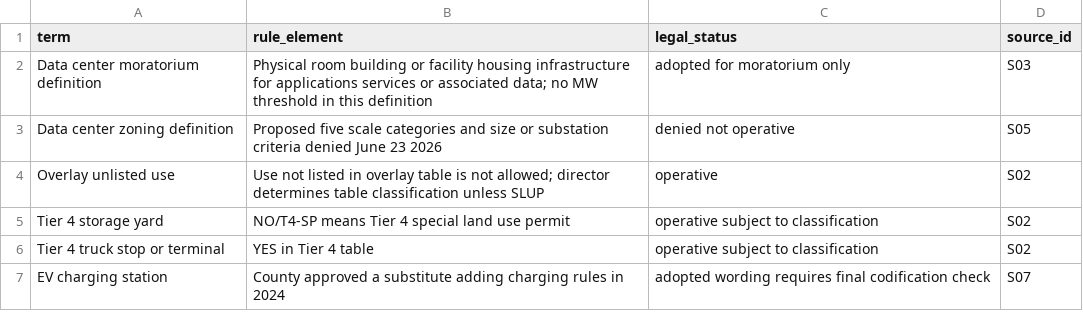
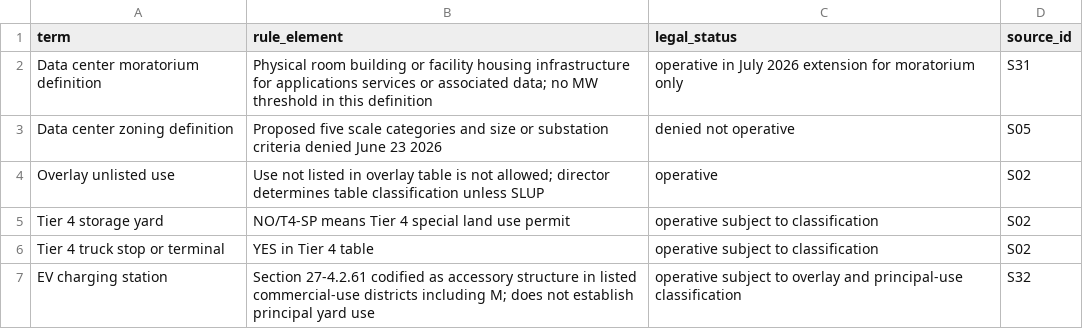
Before and after one commit to saharshchordia/Entitlement-Intelligence, a CSV file: conley-bowman-modular-compute-ios-intelligence/conley-bowman-modular-compute-ios-intelligence_definition_threshold_matrix.csv, drawn as a sheet.

```diff
--- a/conley-bowman-modular-compute-ios-intelligence/conley-bowman-modular-compute-ios-intelligence_definition_threshold_matrix.csv
+++ b/conley-bowman-modular-compute-ios-intelligence/conley-bowman-modular-compute-ios-intelligence_definition_threshold_matrix.csv
@@ -1,3 +1,3 @@
 term,rule_element,legal_status,source_id
-Data center moratorium definition,Physical room building or facility housing infrastructure for applications services or associated data; no MW threshold in this definition,adopted for moratorium only,S03
+Data center moratorium definition,Physical room building or facility housing infrastructure for applications services or associated data; no MW threshold in this definition,operative in July 2026 extension for moratorium only,S31
 Data center zoning definition,Proposed five scale categories and size or substation criteria denied June 23 2026,denied not operative,S05
@@ -6,2 +6,2 @@ Tier 4 storage yard,NO/T4-SP means Tier 4 special land use permit,operative subj
 Tier 4 truck stop or terminal,YES in Tier 4 table,operative subject to classification,S02
-EV charging station,County approved a substitute adding charging rules in 2024,adopted wording requires final codification check,S07
+EV charging station,Section 27-4.2.61 codified as accessory structure in listed commercial-use districts including M; does not establish principal yard use,operative subject to overlay and principal-use classification,S32
```
Also changed, not shown: conley-bowman-modular-compute-ios-intelligence/conley-bowman-modular-compute-ios-intelligence_findings.csv, conley-bowman-modular-compute-ios-intelligence/conley-bowman-modular-compute-ios-intelligence_gap_matrix.csv, 6 other files.
